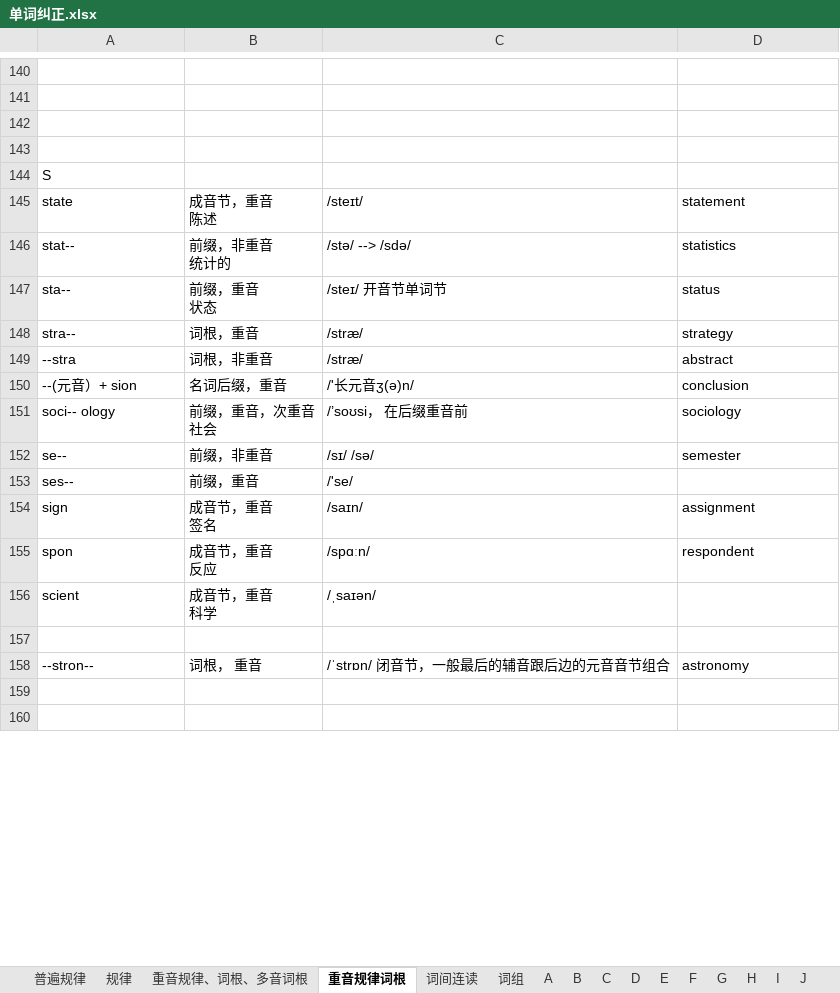
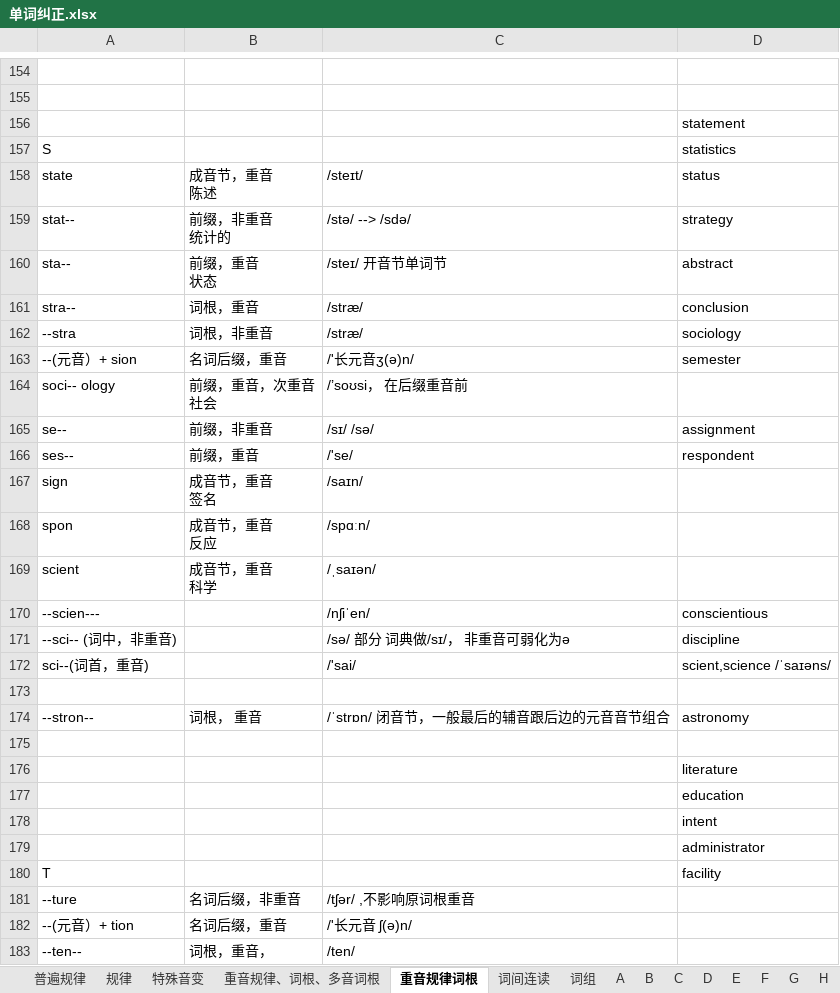
Before and after one commit to RichieRuanGH/EnglishSummary, an Excel workbook: 单词纠正.xlsx, sheet 重音规律词根, drawn as a sheet; only a part is shown, gaps mark what is left out; the shorter side is filled out with more unchanged rows; values as stored, in another font and other column widths than the file's, no borders; removed rows and columns are numbered as before the commit, all else as after; the diff covers the shown part only; the diff names each change by its address in the sheet, - before the commit and + after, or states it on an @@ line.

```diff
--- a/单词纠正.xlsx (sheet 重音规律词根)
+++ b/单词纠正.xlsx (sheet 重音规律词根)
+sheet tab: 特殊音变
-D156: (empty)
+D156: statement
-row 143: (empty)
-D157: (empty)
+D157: statistics
-D158: statement
+D158: status
-D159: statistics
+D159: strategy
-D160: status
+D160: abstract
-D161: strategy
+D161: conclusion
-D162: abstract
+D162: sociology
-D163: conclusion
+D163: semester
-D164: sociology
+D164: (empty)
-D165: semester
+D165: assignment
-D166: (empty)
+D166: respondent
-D167: assignment
+D167: (empty)
-D168: respondent
+D168: (empty)
+row 170: --scien--- |  | /nʃiˈen/ | conscientious
+row 171: --sci-- (词中，非重音) |  | /sə/ 部分 词典做/sɪ/， 非重音可弱化为ə | discipline
+row 172: sci--(词首，重音) |  | /'sai/ | scient,science /ˈsaɪəns/
+row 176:  |  |  | literature
+row 177:  |  |  | education
+row 178:  |  |  | intent
+row 179:  |  |  | administrator
+row 180: T |  |  | facility
+row 181: --ture | 名词后缀，非重音 | /tʃər/ ,不影响原词根重音
+row 182: --(元音）+ tion | 名词后缀，重音 | /'长元音 ʃ(ə)n/
+row 183: --ten-- | 词根，重音， | /ten/
```
Also changed, not shown: 30 added rows, 24 removed rows and 52 edited cells elsewhere in this sheet, sheet C, sheet D, sheet T, sheet M, sheet R, sheet P, 10 more sheets, PTE RS_WFD.xlsx, Part1-volcabulary.xlsx, 2 other files.
